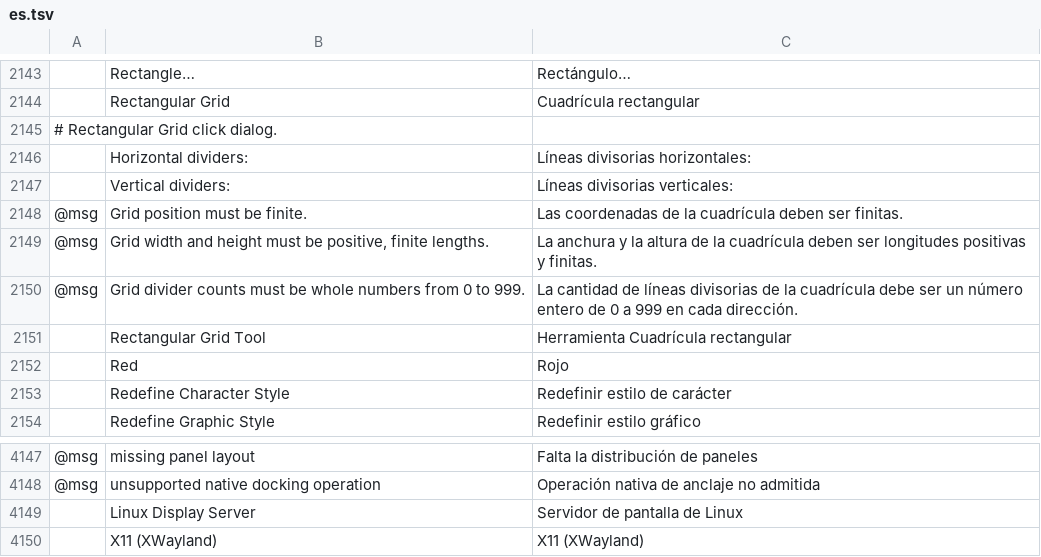
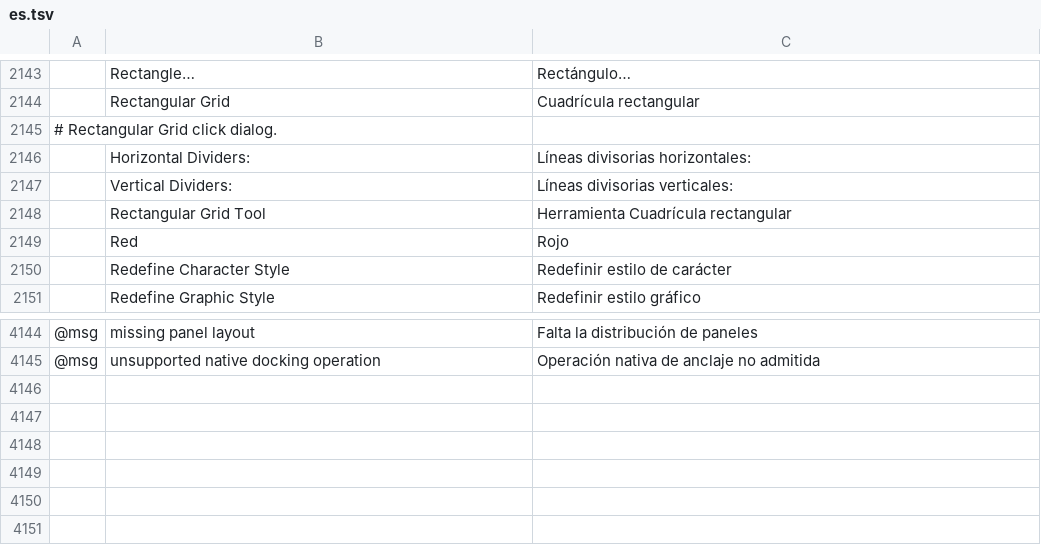
Before and after one commit to FredApps/vectorcraft, a TSV file: crates/ui-egui/src/i18n/es.tsv, drawn as a sheet; only a part is shown, gaps mark what is left out; the diff names each change by its address in the sheet, - before the commit and + after, or states it on an @@ line.

```diff
--- a/crates/ui-egui/src/i18n/es.tsv
+++ b/crates/ui-egui/src/i18n/es.tsv
-B2146: Horizontal dividers:
+B2146: Horizontal Dividers:
-B2147: Vertical dividers:
+B2147: Vertical Dividers:
-row 2148: @msg | Grid position must be finite. | Las coordenadas de la cuadrícula deben ser finitas.
-row 2149: @msg | Grid width and height must be positive, finite lengths. | La anchura y la altura de la cuadrícula deben ser longitudes positivas y finitas.
-row 2150: @msg | Grid divider counts must be whole numbers from 0 to 999. | La cantidad de líneas divisorias de la cuadrícula debe ser un número entero de 0 a 999 en cada dirección.
-row 4149:  | Linux Display Server | Servidor de pantalla de Linux
-row 4150:  | X11 (XWayland) | X11 (XWayland)
```
Also changed, not shown: crates/ui-egui/src/i18n/fr.tsv, crates/ui-egui/src/i18n/it.tsv, 17 other files.
